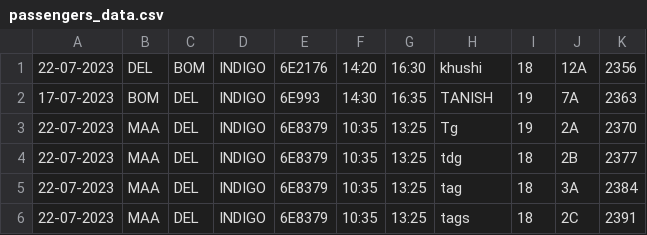
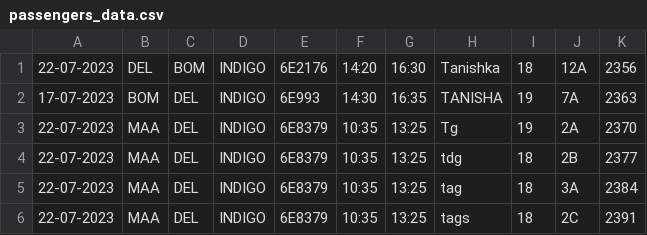
Before and after one commit to ksy2912/flight_ticket_management, a CSV file: passengers_data.csv, drawn as a sheet; the diff names each change by its address in the sheet, - before the commit and + after, or states it on an @@ line.

Commit message:
Update passengers_data.csv

```diff
--- a/passengers_data.csv
+++ b/passengers_data.csv
-H1: khushi
+H1: Tanishka
-H2: TANISH
+H2: TANISHA
```
